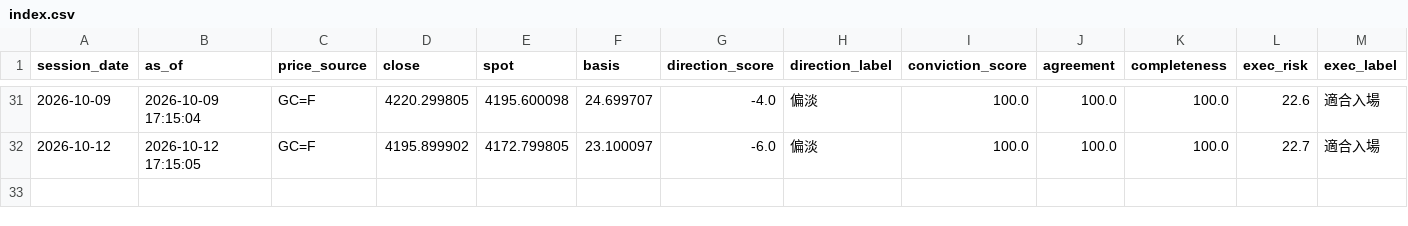
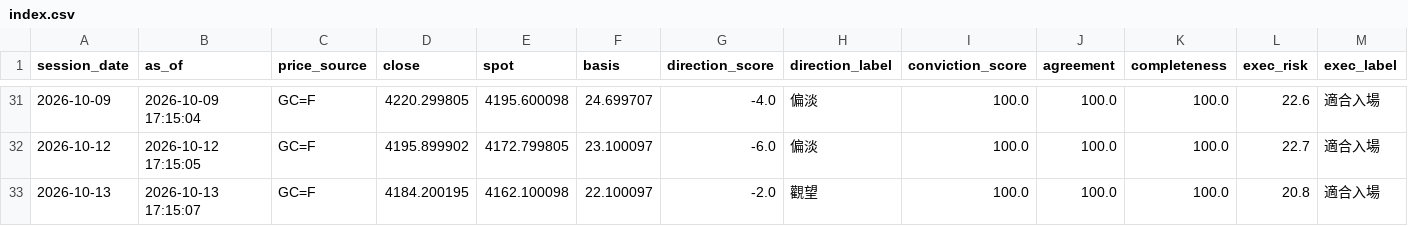
Before and after one commit to TraderBen2084/daily-briefing, a CSV file: gold/history/index.csv, drawn as a sheet; only a part is shown, gaps mark what is left out; rows hold the shown columns only; the diff names each change by its address in the sheet, - before the commit and + after, or states it on an @@ line.

```diff
--- a/gold/history/index.csv
+++ b/gold/history/index.csv
+row 33: 2026-10-13 | 2026-10-13 17:15:07 | GC=F | 4184.200195 | 4162.100098 | 22.100097 | -2.0 | 觀望 | 100.0 | 100.0 | 100.0 | 20.8 | 適合入場
```
Also changed, not shown: 5 other files.
